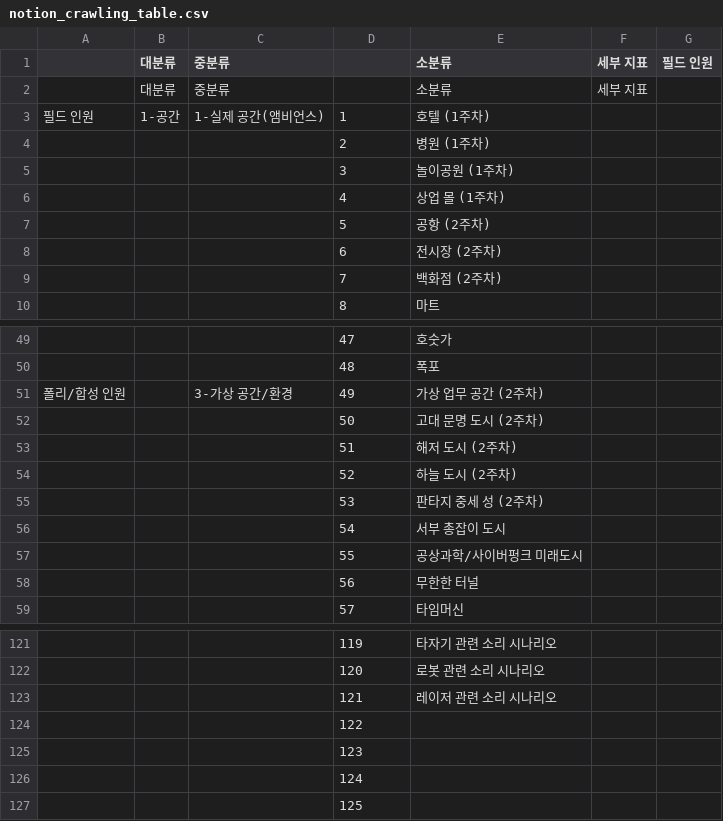
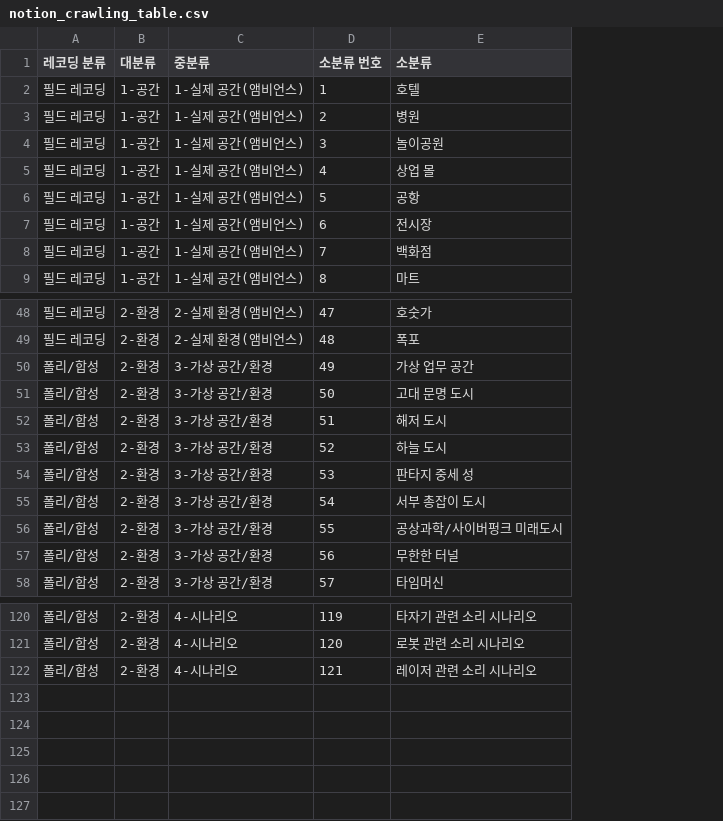
Before and after one commit to daewoung/nia-sound-event, a CSV file: notion_crawling_table.csv, drawn as a sheet; only a part is shown, gaps mark what is left out; removed rows and columns are numbered as before the commit, all else as after; the diff names each change by its address in the sheet, - before the commit and + after, or states it on an @@ line.

```diff
--- a/notion_crawling_table.csv
+++ b/notion_crawling_table.csv
-column A, row 3: 필드 인원; row 51: 폴리/합성 인원
-column B (대분류), row 3: 1-공간
-column C (중분류), row 3: 1-실제 공간(앰비언스); row 51: 3-가상 공간/환경
+column A (레코딩 분류), rows 2-9: all 필드 레코딩; rows 48-58: 필드 레코딩 | 필드 레코딩 | 폴리/합성 | 폴리/합성 | 폴리/합성 | 폴리/합성 | 폴리/합성 | 폴리/합성 | 폴리/합성 | 폴리/합성 | 폴리/합성; rows 120-122: all 폴리/합성
+column B (대분류), rows 2-9: all 1-공간; rows 48-58: all 2-환경; rows 120-122: all 2-환경
+column C (중분류), rows 2-9: all 1-실제 공간(앰비언스); rows 48-58: 2-실제 환경(앰비언스) | 2-실제 환경(앰비언스) | 3-가상 공간/환경 | 3-가상 공간/환경 | 3-가상 공간/환경 | 3-가상 공간/환경 | 3-가상 공간/환경 | 3-가상 공간/환경 | 3-가상 공간/환경 | 3-가상 공간/환경 | 3-가상 공간/환경; rows 120-122: all 4-시나리오
-column F (세부 지표), empty
-column G (필드 인원), empty
-D1: (empty)
+D1: 소분류 번호
-row 2:  | 대분류 | 중분류 |  | 소분류 | 세부 지표
-E2 (소분류): 호텔 (1주차)
+E2 (소분류): 호텔
-E3 (소분류): 병원 (1주차)
+E3 (소분류): 병원
-E4 (소분류): 놀이공원 (1주차)
+E4 (소분류): 놀이공원
-E5 (소분류): 상업 몰 (1주차)
+E5 (소분류): 상업 몰
-E6 (소분류): 공항 (2주차)
+E6 (소분류): 공항
-E7 (소분류): 전시장 (2주차)
+E7 (소분류): 전시장
-E8 (소분류): 백화점 (2주차)
+E8 (소분류): 백화점
-E50 (소분류): 가상 업무 공간 (2주차)
+E50 (소분류): 가상 업무 공간
-E51 (소분류): 고대 문명 도시 (2주차)
+E51 (소분류): 고대 문명 도시
-E52 (소분류): 해저 도시 (2주차)
+E52 (소분류): 해저 도시
-E53 (소분류): 하늘 도시 (2주차)
+E53 (소분류): 하늘 도시
-E54 (소분류): 판타지 중세 성 (2주차)
+E54 (소분류): 판타지 중세 성
-row 124:  |  |  | 122
-row 125:  |  |  | 123
-row 126:  |  |  | 124
-row 127:  |  |  | 125
```
Also changed, not shown: 3 other files.
